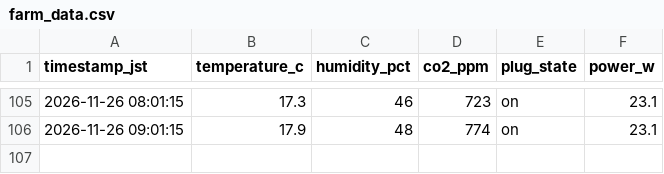
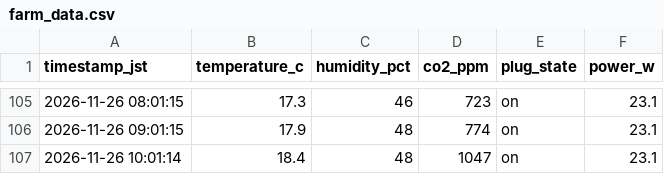
Before and after one commit to mdk880812/lettuce-lab, a CSV file: farm_data.csv, drawn as a sheet; only a part is shown, gaps mark what is left out; the diff names each change by its address in the sheet, - before the commit and + after, or states it on an @@ line.

```diff
--- a/farm_data.csv
+++ b/farm_data.csv
+row 107: 2026-11-26 10:01:14 | 18.4 | 48 | 1047 | on | 23.1
```
